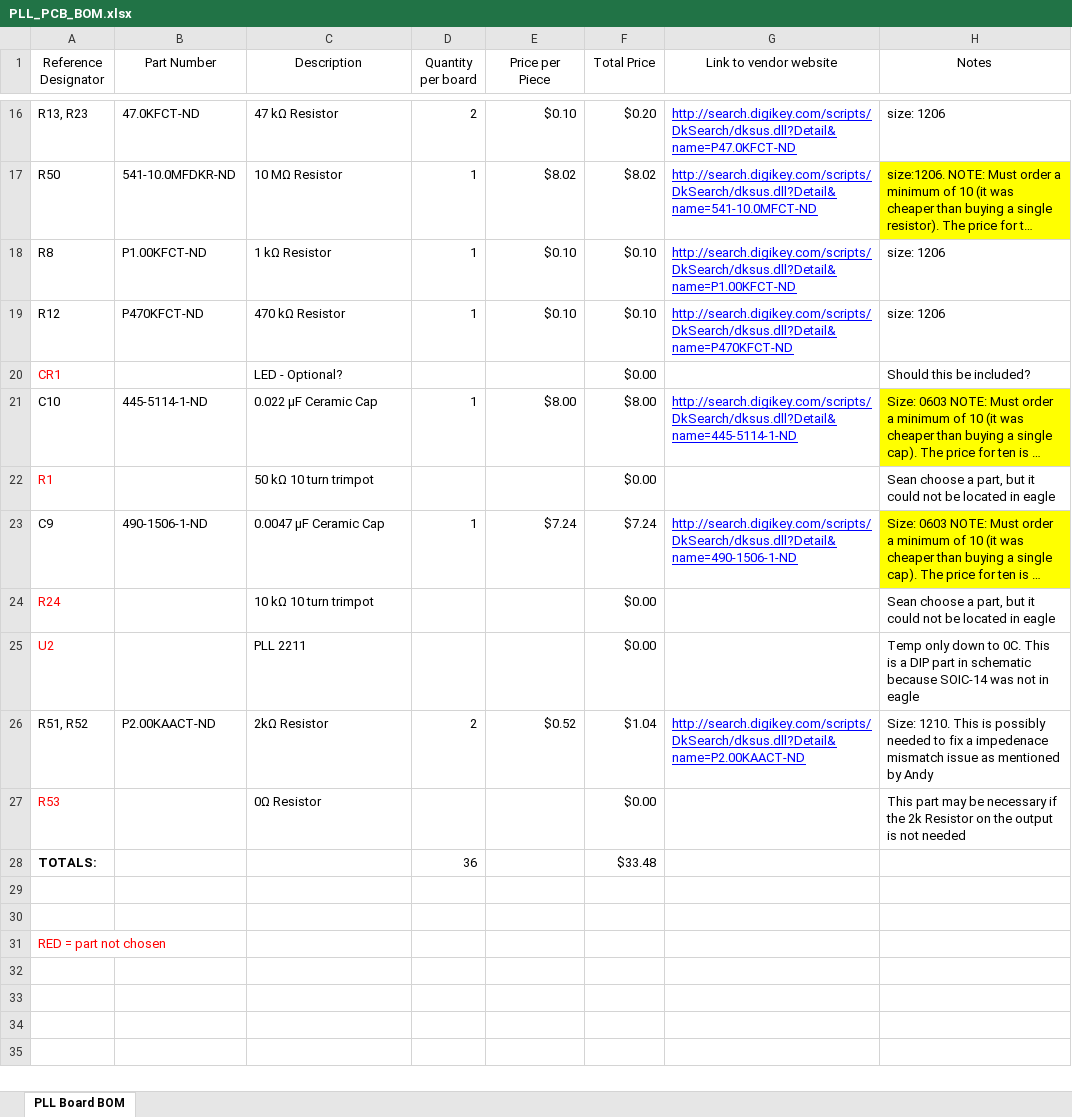
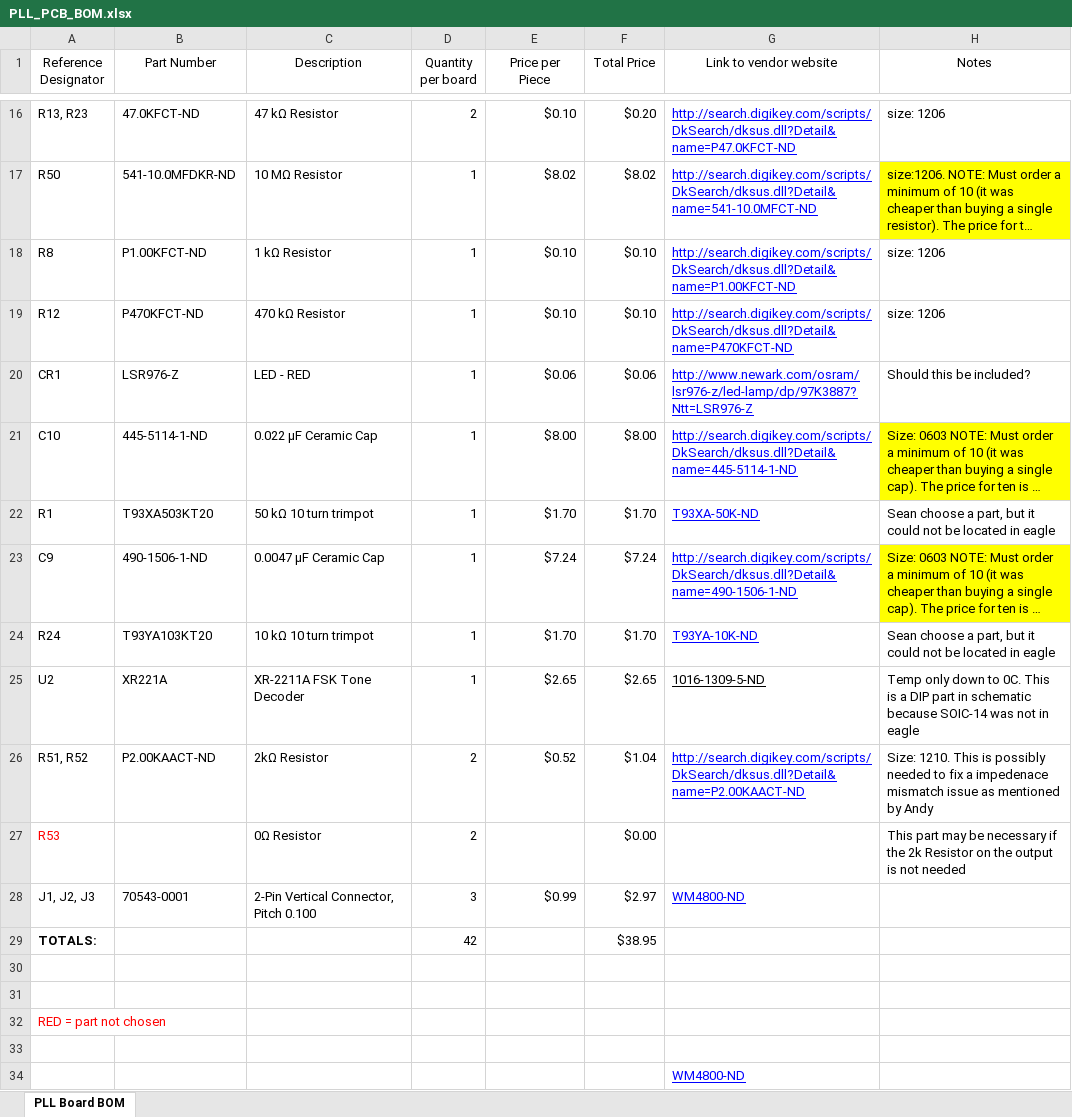
Before and after one commit to jackdev23/morsedecode, an Excel workbook: PLL_Board/PLL_PCB_BOM.xlsx, sheet PLL Board BOM, drawn as a sheet; only a part is shown, gaps mark what is left out; long unchanged cells end in …; values as stored, in another font and other column widths than the file's, no borders; conditional formats and table styles not drawn; addresses are those after the commit; the diff covers the shown part only; the diff names each change by its address in the sheet, - before the commit and + after, or states it on an @@ line.

Commit message:
PLL Board: Added datasheets, Completed PLL Board Schematics, Updated BOM.

```diff
--- a/PLL_Board/PLL_PCB_BOM.xlsx (sheet PLL Board BOM)
+++ b/PLL_Board/PLL_PCB_BOM.xlsx (sheet PLL Board BOM)
-A20 text colour: #FF0000
+A20 text colour: black
-B20 (Part Number): (empty)
+B20 (Part Number): LSR976-Z
-C20 (Description): LED - Optional?
+C20 (Description): LED - RED
-D20 (Quantity per board): (empty)
+D20 (Quantity per board): 1
-E20 (Price per Piece): (empty)
+E20 (Price per Piece): $0.06
-F20 (Total Price): $0.00
+F20 (Total Price): $0.06
-G20 (Link to vendor website): (empty)
+G20 (Link to vendor website): http://www.newark.com/osram/lsr976-z/led-lamp/dp/97K3887?Ntt=LSR976-Z
-A22 text colour: #FF0000
+A22 text colour: black
-B22 (Part Number): (empty)
+B22 (Part Number): T93XA503KT20
-D22 (Quantity per board): (empty)
+D22 (Quantity per board): 1
-E22 (Price per Piece): (empty)
+E22 (Price per Piece): $1.70
-F22 (Total Price): $0.00
+F22 (Total Price): $1.70
-G22 (Link to vendor website): (empty)
+G22 (Link to vendor website): T93XA-50K-ND
-A24:A25 text colour: #FF0000
+A24:A25 text colour: black
-B24 (Part Number): (empty)
+B24 (Part Number): T93YA103KT20
-D24:D25 (Quantity per board): (empty)
+D24:D25 (Quantity per board): 1
-E24 (Price per Piece): (empty)
+E24 (Price per Piece): $1.70
-F24 (Total Price): $0.00
+F24 (Total Price): $1.70
-G24 (Link to vendor website): (empty)
+G24 (Link to vendor website): T93YA-10K-ND
-B25 (Part Number): (empty)
+B25 (Part Number): XR221A
-C25 (Description): PLL 2211
+C25 (Description): XR-2211A FSK Tone Decoder
-E25 (Price per Piece): (empty)
+E25 (Price per Piece): $2.65
-F25 (Total Price): $0.00
+F25 (Total Price): $2.65
-G25 (Link to vendor website): (empty)
+G25 (Link to vendor website): 1016-1309-5-ND
-D27 (Quantity per board): (empty)
+D27 (Quantity per board): 2
+row 28: J1, J2, J3 | 70543-0001 | 2-Pin Vertical Connector, Pitch 0.100 | 3 | $0.99 | $2.97 | WM4800-ND
-D29 (Quantity per board): 36
+D29 (Quantity per board): 42
-F29 (Total Price): $33.48
+F29 (Total Price): $38.95
+row 33: (empty)
+row 34:  |  |  |  |  |  | WM4800-ND
```
Also changed, not shown: 6 edited cells elsewhere in this sheet, 5 other files.
